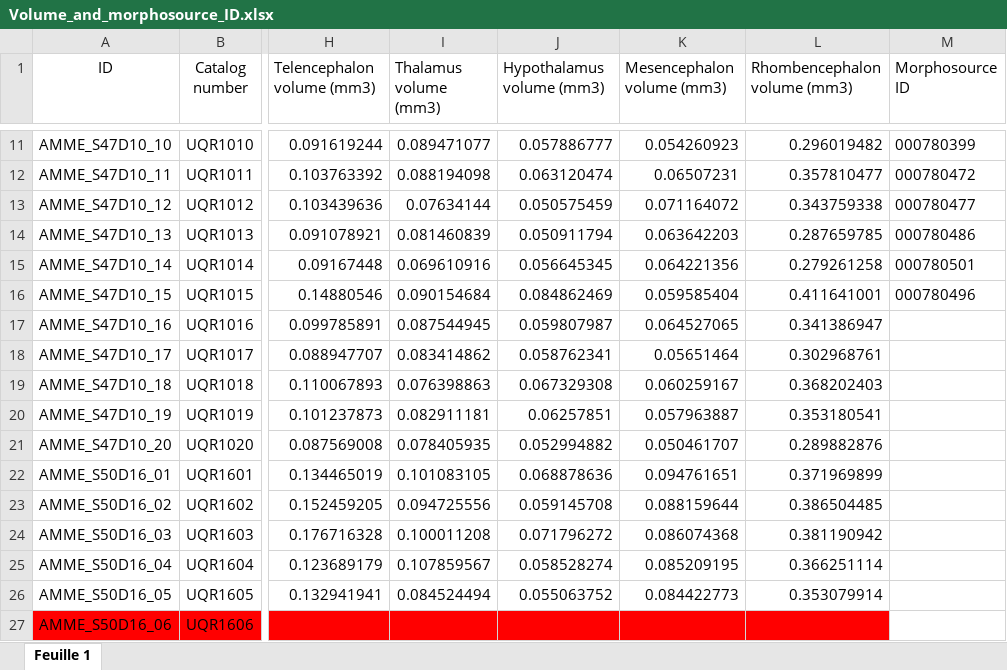
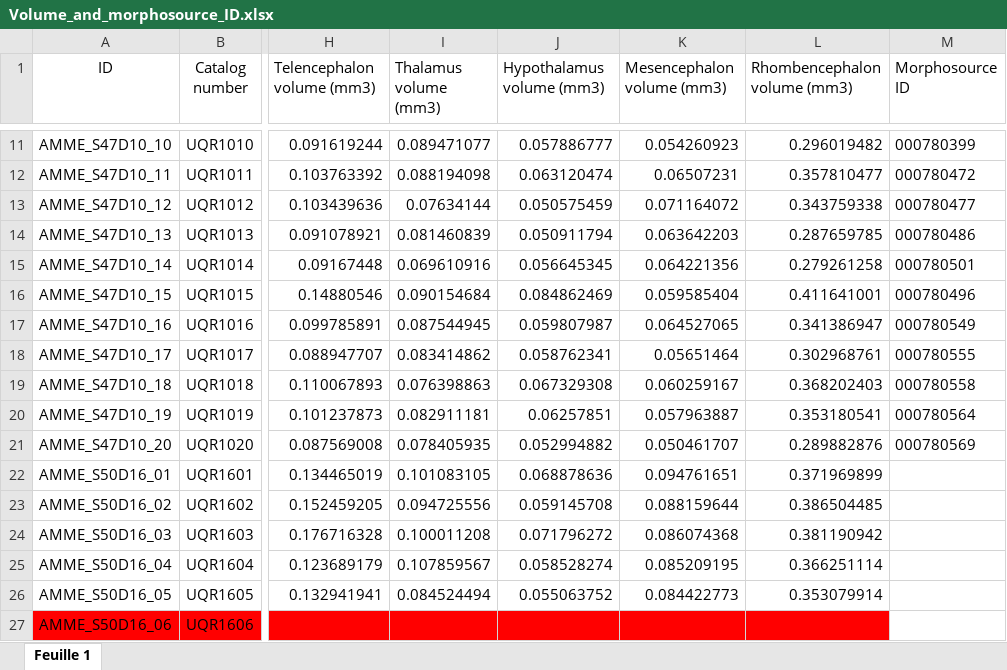
Before and after one commit to LaurentHoule03/Raw_data_Axolotl_Brains, an Excel workbook: Volume_and_morphosource_ID.xlsx, sheet Feuille 1, drawn as a sheet; only a part is shown, gaps mark what is left out; values as stored, in another font and other column widths than the file's, no borders; the diff names each change by its address in the sheet, - before the commit and + after, or states it on an @@ line.

Commit message:
D10 all Done

```diff
--- a/Volume_and_morphosource_ID.xlsx (sheet Feuille 1)
+++ b/Volume_and_morphosource_ID.xlsx (sheet Feuille 1)
-M17 (Morphosource ID): (empty)
+M17 (Morphosource ID): 000780549
-M18 (Morphosource ID): (empty)
+M18 (Morphosource ID): 000780555
-M19 (Morphosource ID): (empty)
+M19 (Morphosource ID): 000780558
-M20 (Morphosource ID): (empty)
+M20 (Morphosource ID): 000780564
-M21 (Morphosource ID): (empty)
+M21 (Morphosource ID): 000780569
```
